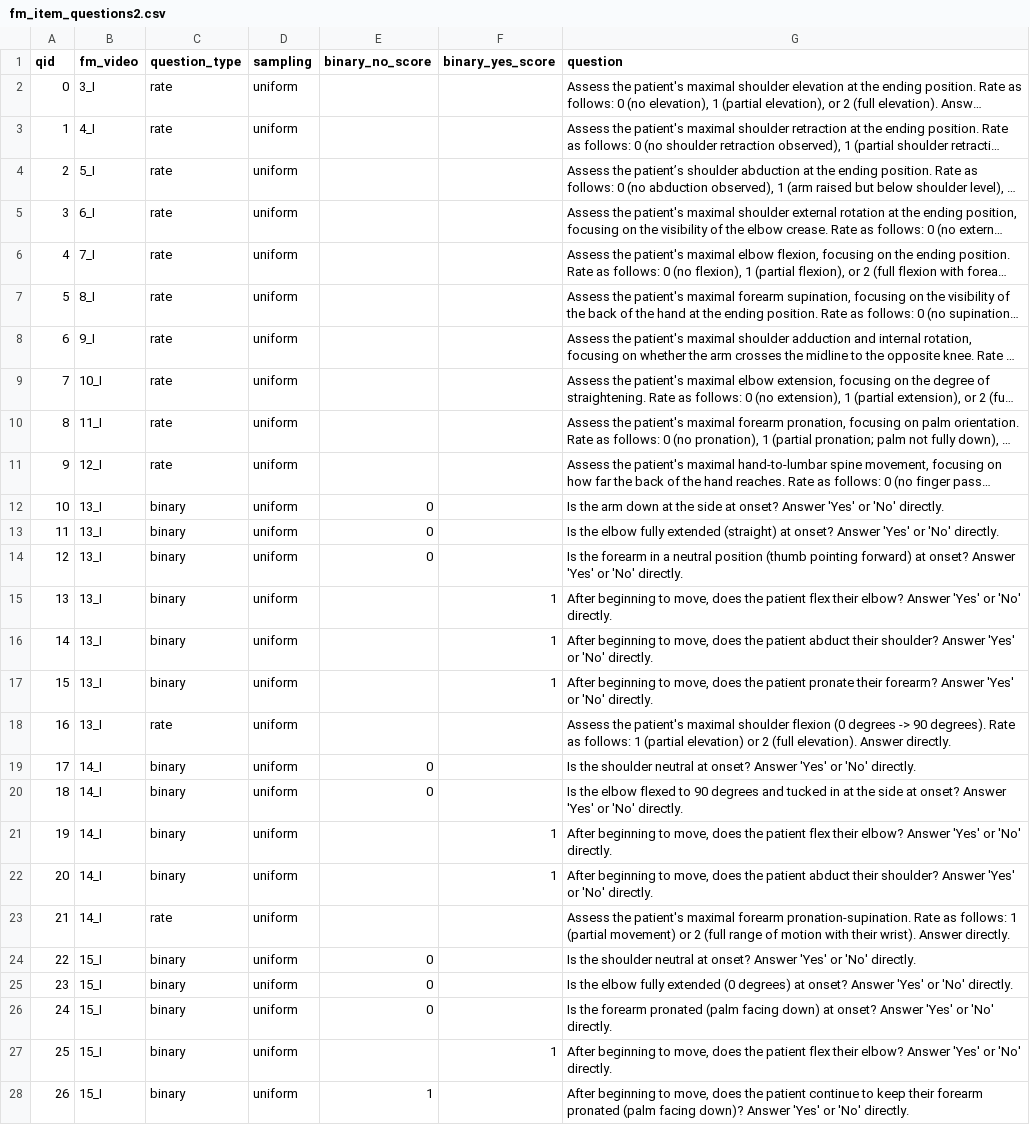
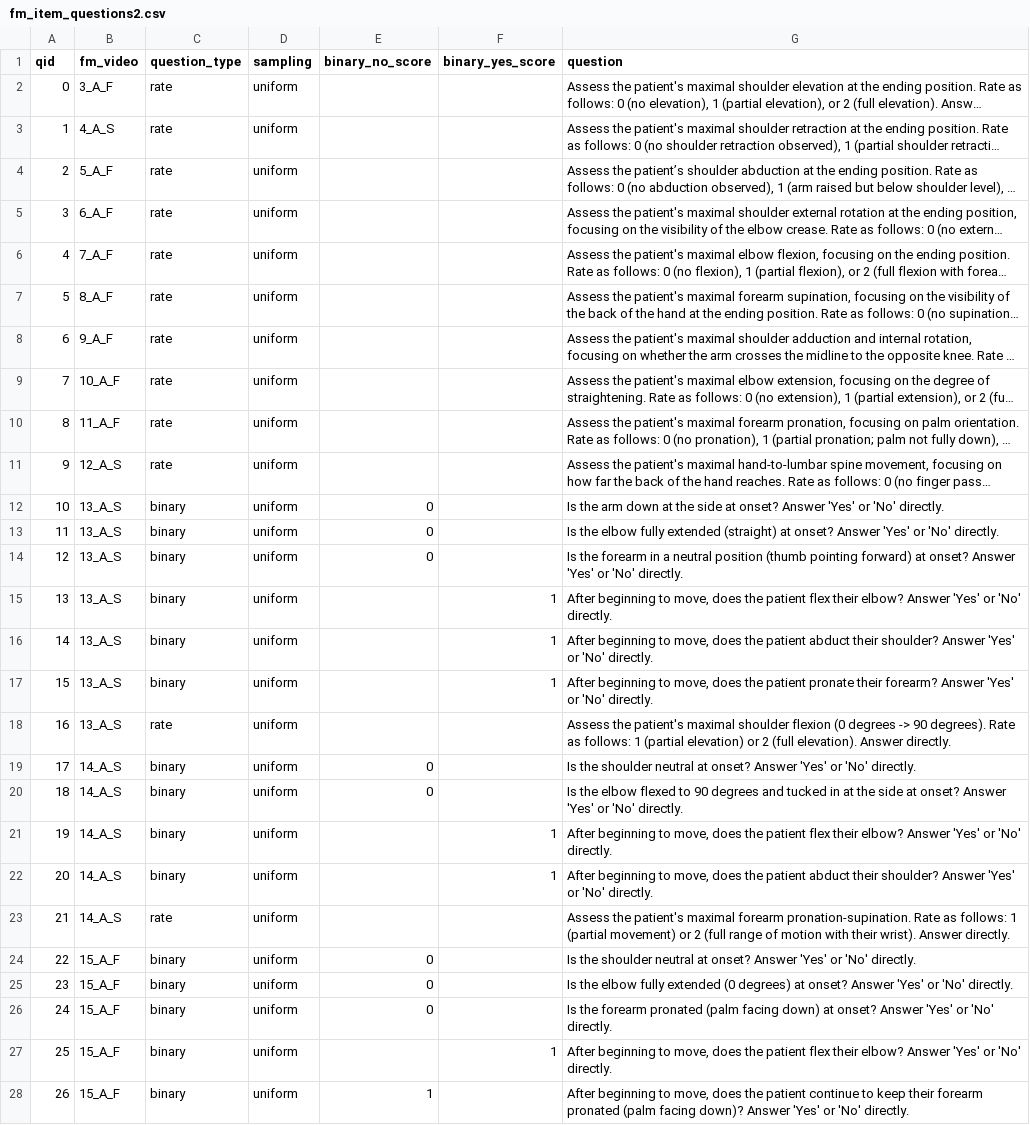
Before and after one commit to livctr/vlms4rehab, a CSV file: data/ia/fm_item_questions2.csv, drawn as a sheet; only a part is shown; long unchanged cells end in …; the diff covers the shown part only; the diff names each change by its address in the sheet, - before the commit and + after, or states it on an @@ line.

```diff
--- a/data/ia/fm_item_questions2.csv
+++ b/data/ia/fm_item_questions2.csv
-B2 (fm_video): 3_I
+B2 (fm_video): 3_A_F
-B3 (fm_video): 4_I
+B3 (fm_video): 4_A_S
-B4 (fm_video): 5_I
+B4 (fm_video): 5_A_F
-B5 (fm_video): 6_I
+B5 (fm_video): 6_A_F
-B6 (fm_video): 7_I
+B6 (fm_video): 7_A_F
-B7 (fm_video): 8_I
+B7 (fm_video): 8_A_F
-B8 (fm_video): 9_I
+B8 (fm_video): 9_A_F
-B9 (fm_video): 10_I
+B9 (fm_video): 10_A_F
-B10 (fm_video): 11_I
+B10 (fm_video): 11_A_F
-B11 (fm_video): 12_I
+B11 (fm_video): 12_A_S
-B12:B18 (fm_video): 13_I
+B12:B18 (fm_video): 13_A_S
-B19:B23 (fm_video): 14_I
+B19:B23 (fm_video): 14_A_S
-B24:B28 (fm_video): 15_I
+B24:B28 (fm_video): 15_A_F
```
Also changed, not shown: 74 edited cells elsewhere in this file, data/ia/fm_item_questions1.csv, 5 other files.
